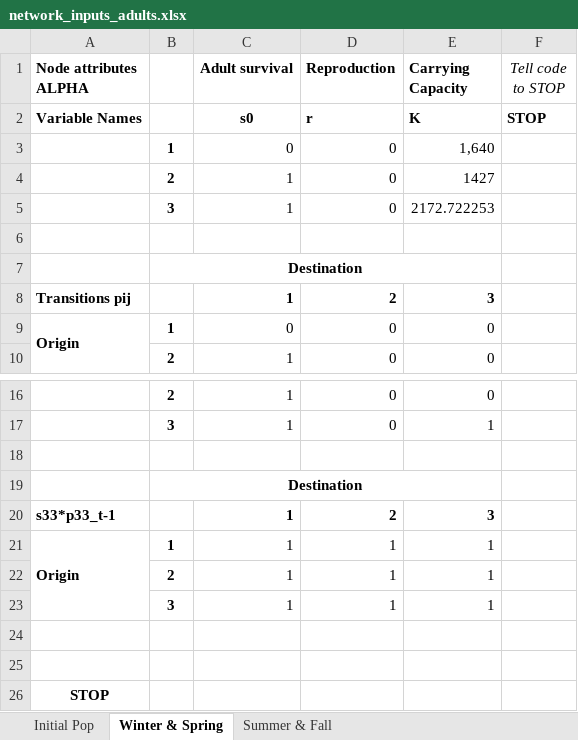
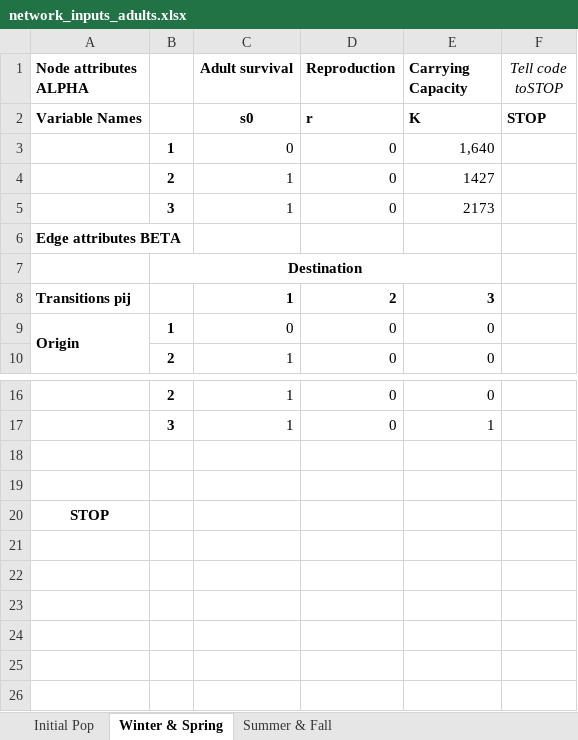
Before and after one commit to NIMBioS-NetworkCode/MigrationNetwork, an Excel workbook: FinalCodeElk/Baseline1/network_inputs_adults.xlsx, sheet Winter & Spring, drawn as a sheet; only a part is shown, gaps mark what is left out; values as stored, in another font and other column widths than the file's, no borders; the diff names each change by its address in the sheet, - before the commit and + after, or states it on an @@ line.

Commit message:
Network1.1
Corrected error saving plots on Mac
Removed unnecessary R library packages
Added equilibrium population distribution outputs
Added tutorial

```diff
--- a/FinalCodeElk/Baseline1/network_inputs_adults.xlsx (sheet Winter & Spring)
+++ b/FinalCodeElk/Baseline1/network_inputs_adults.xlsx (sheet Winter & Spring)
-F1: Tell code to STOP
+F1: Tell code toSTOP
-E5 (Carrying Capacity): 2172.722253
+E5 (Carrying Capacity): 2173
-A6 (Node attributes ALPHA): (empty)
+A6 (Node attributes ALPHA): Edge attributes BETA
-row 18: (empty)
-row 19:  | Destination
-row 20: s33*p33_t-1 |  | 1 | 2 | 3
-row 21: Origin | 1 | 1 | 1 | 1
-row 22:  | 2 | 1 | 1 | 1
-row 23:  | 3 | 1 | 1 | 1
```
Also changed, not shown: sheet Summer & Fall, FinalCodeElk/Baseline1/network_inputs_calves.xlsx, 19 other files.
